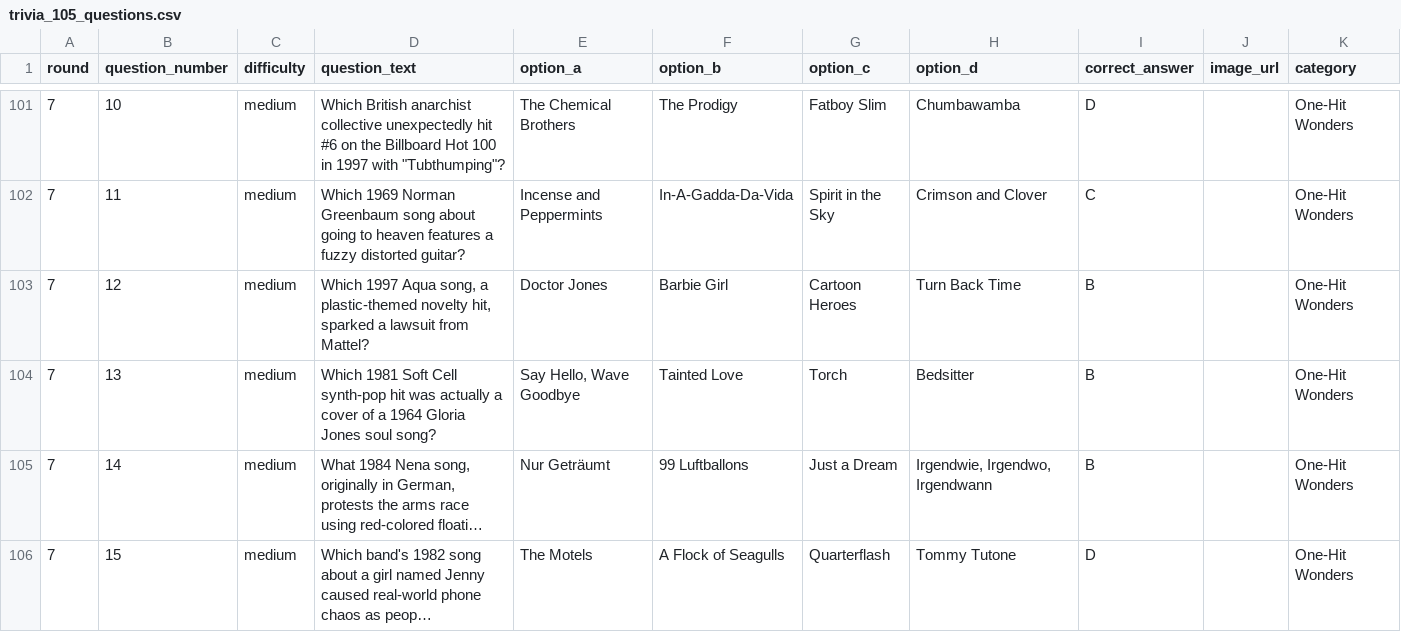
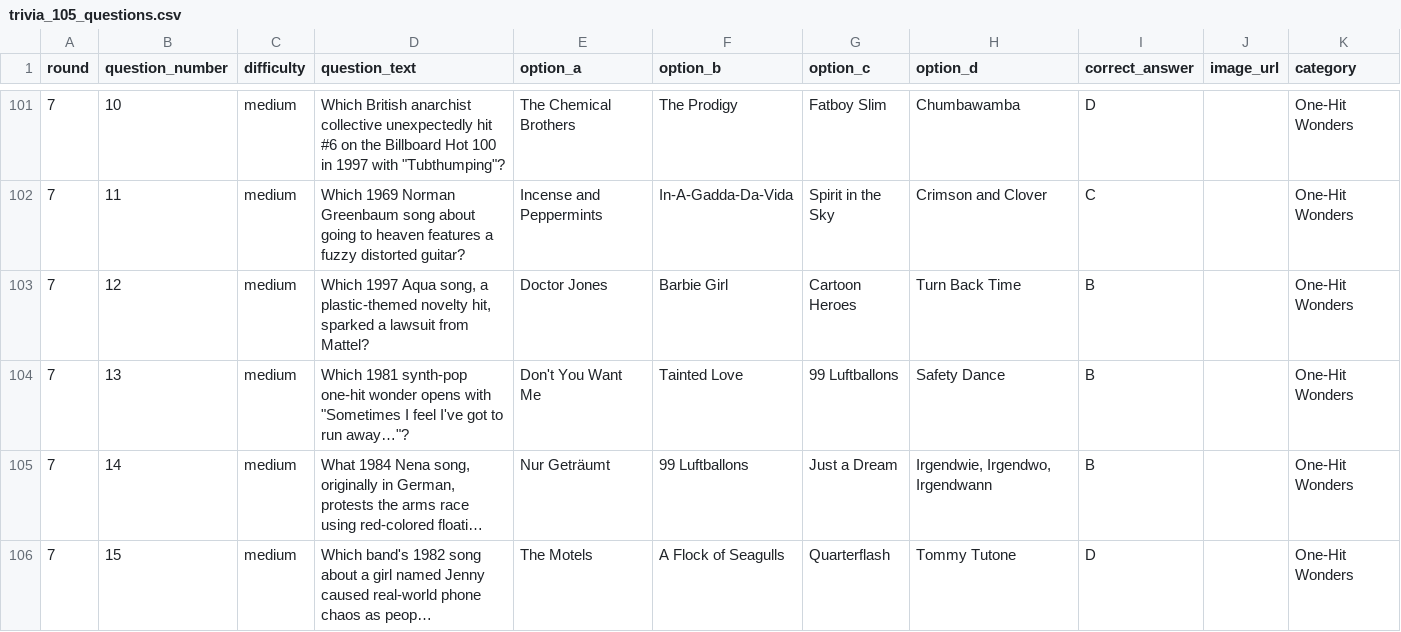
Before and after one commit to jenniferbarnettdavis/dropthebeat, a CSV file: trivia_105_questions.csv, drawn as a sheet; only a part is shown, gaps mark what is left out; long unchanged cells end in …; the diff names each change by its address in the sheet, - before the commit and + after, or states it on an @@ line.

Commit message:
One-Hit Wonders R7 Q13: Tainted Love now led by opening lyric

```diff
--- a/trivia_105_questions.csv
+++ b/trivia_105_questions.csv
-D104 (question_text): Which 1981 Soft Cell synth-pop hit was actually a cover of a 1964 Gloria Jones soul song?
+D104 (question_text): Which 1981 synth-pop one-hit wonder opens with "Sometimes I feel I've got to run away…"?
-E104 (option_a): Say Hello, Wave Goodbye
+E104 (option_a): Don't You Want Me
-G104 (option_c): Torch
+G104 (option_c): 99 Luftballons
-H104 (option_d): Bedsitter
+H104 (option_d): Safety Dance
```
